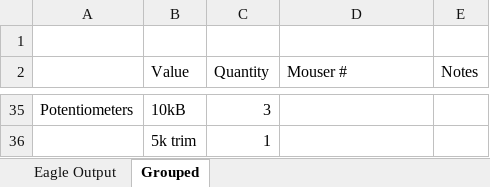
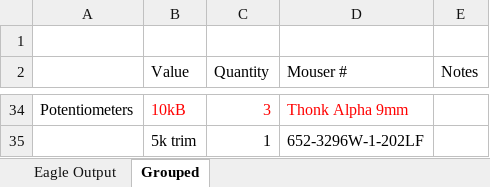
Before and after one commit to barkertrax/eurorack, an Excel workbook: ripples-diy/bom/ripples-bom.xlsx, sheet Grouped, drawn as a sheet; only a part is shown, gaps mark what is left out; values as stored, in another font and other column widths than the file's, no borders; addresses are those after the commit; the diff covers the shown part only; the diff names each change by its address in the sheet, - before the commit and + after, or states it on an @@ line.

```diff
--- a/ripples-diy/bom/ripples-bom.xlsx (sheet Grouped)
+++ b/ripples-diy/bom/ripples-bom.xlsx (sheet Grouped)
-B34:C34 text colour: black
+B34:C34 text colour: #FF0000
-D34 (Mouser #): (empty)
+D34 (Mouser #): Thonk Alpha 9mm
-D35 (Mouser #): (empty)
+D35 (Mouser #): 652-3296W-1-202LF
```
Also changed, not shown: 21 added rows, 22 removed rows, 1 moved row and 14 edited cells elsewhere in this sheet.
